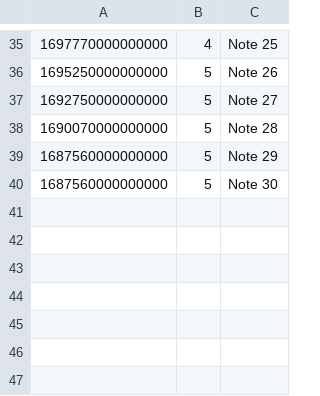
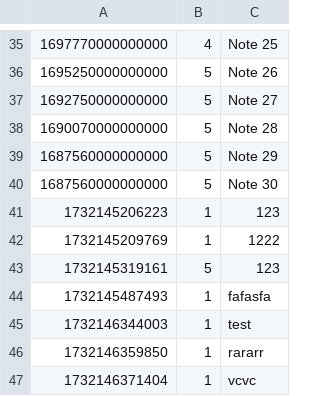
Before and after one commit to moe12572/theloomaproject, a CSV file: app/assets/notes.csv, drawn as a sheet; only a part is shown, gaps mark what is left out; the diff names each change by its address in the sheet, - before the commit and + after, or states it on an @@ line.

```diff
--- a/app/assets/notes.csv
+++ b/app/assets/notes.csv
+row 41: 1732145206223 | 1 | 123
+row 42: 1732145209769 | 1 | 1222
+row 43: 1732145319161 | 5 | 123
+row 44: 1732145487493 | 1 | fafasfa
+row 45: 1732146344003 | 1 | test
+row 46: 1732146359850 | 1 | rararr
+row 47: 1732146371404 | 1 | vcvc
```
Also changed, not shown: 4 other files.
